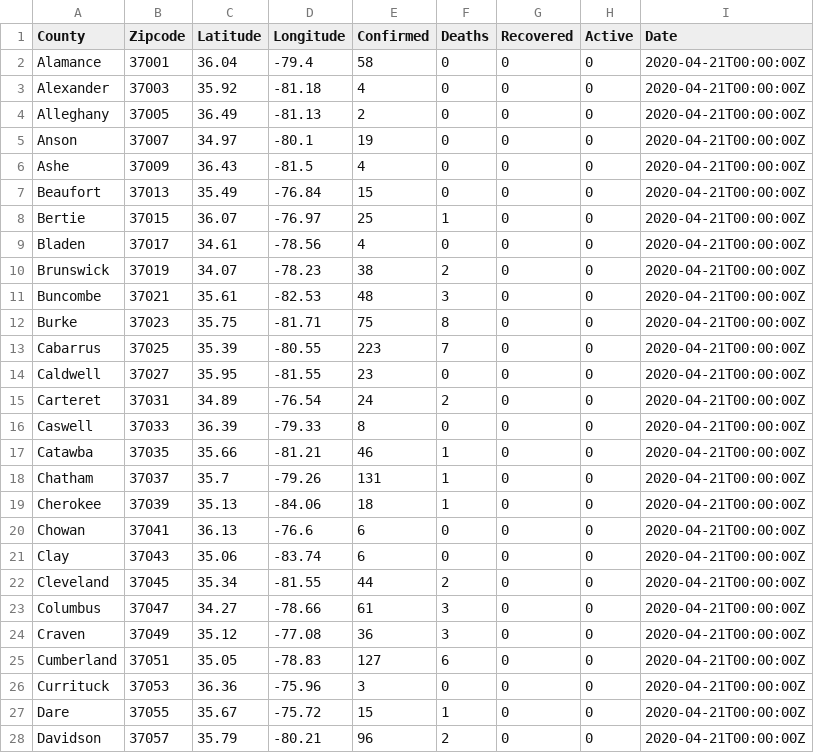
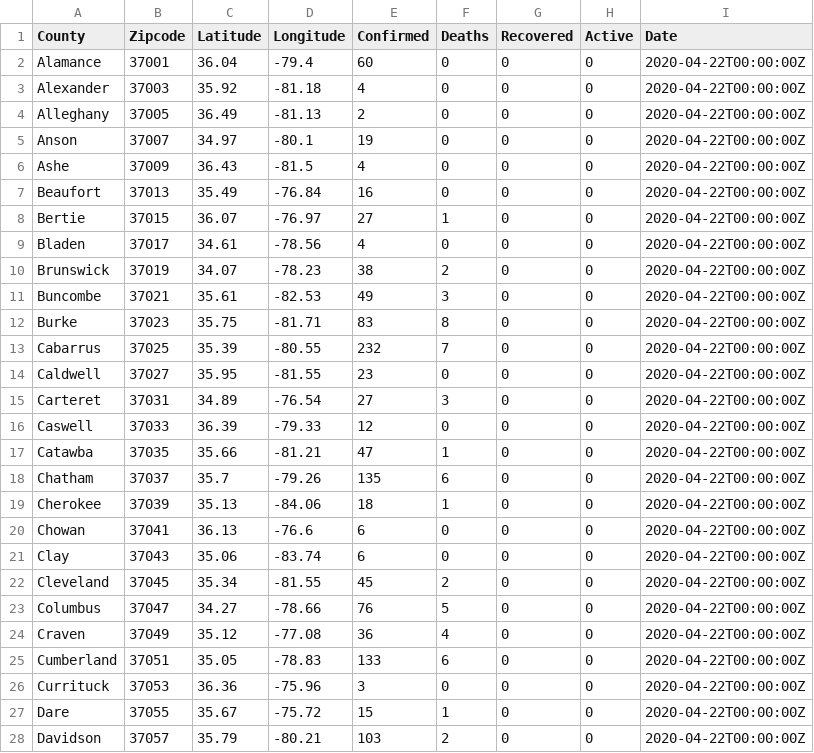
Before and after one commit to gshreve01/Covid19-CensusData-Comparison, a CSV file: Covid.csv, drawn as a sheet; only a part is shown; the diff covers the shown part only.

```diff
--- a/Covid.csv
+++ b/Covid.csv
@@ -1,28 +1,28 @@
 County,Zipcode,Latitude,Longitude,Confirmed,Deaths,Recovered,Active,Date
-Alamance,37001,36.04,-79.4,58,0,0,0,2020-04-21T00:00:00Z
-Alexander,37003,35.92,-81.18,4,0,0,0,2020-04-21T00:00:00Z
-Alleghany,37005,36.49,-81.13,2,0,0,0,2020-04-21T00:00:00Z
-Anson,37007,34.97,-80.1,19,0,0,0,2020-04-21T00:00:00Z
-Ashe,37009,36.43,-81.5,4,0,0,0,2020-04-21T00:00:00Z
-Beaufort,37013,35.49,-76.84,15,0,0,0,2020-04-21T00:00:00Z
-Bertie,37015,36.07,-76.97,25,1,0,0,2020-04-21T00:00:00Z
-Bladen,37017,34.61,-78.56,4,0,0,0,2020-04-21T00:00:00Z
-Brunswick,37019,34.07,-78.23,38,2,0,0,2020-04-21T00:00:00Z
-Buncombe,37021,35.61,-82.53,48,3,0,0,2020-04-21T00:00:00Z
-Burke,37023,35.75,-81.71,75,8,0,0,2020-04-21T00:00:00Z
-Cabarrus,37025,35.39,-80.55,223,7,0,0,2020-04-21T00:00:00Z
-Caldwell,37027,35.95,-81.55,23,0,0,0,2020-04-21T00:00:00Z
-Carteret,37031,34.89,-76.54,24,2,0,0,2020-04-21T00:00:00Z
-Caswell,37033,36.39,-79.33,8,0,0,0,2020-04-21T00:00:00Z
-Catawba,37035,35.66,-81.21,46,1,0,0,2020-04-21T00:00:00Z
-Chatham,37037,35.7,-79.26,131,1,0,0,2020-04-21T00:00:00Z
-Cherokee,37039,35.13,-84.06,18,1,0,0,2020-04-21T00:00:00Z
-Chowan,37041,36.13,-76.6,6,0,0,0,2020-04-21T00:00:00Z
-Clay,37043,35.06,-83.74,6,0,0,0,2020-04-21T00:00:00Z
-Cleveland,37045,35.34,-81.55,44,2,0,0,2020-04-21T00:00:00Z
-Columbus,37047,34.27,-78.66,61,3,0,0,2020-04-21T00:00:00Z
-Craven,37049,35.12,-77.08,36,3,0,0,2020-04-21T00:00:00Z
-Cumberland,37051,35.05,-78.83,127,6,0,0,2020-04-21T00:00:00Z
-Currituck,37053,36.36,-75.96,3,0,0,0,2020-04-21T00:00:00Z
-Dare,37055,35.67,-75.72,15,1,0,0,2020-04-21T00:00:00Z
-Davidson,37057,35.79,-80.21,96,2,0,0,2020-04-21T00:00:00Z
+Alamance,37001,36.04,-79.4,60,0,0,0,2020-04-22T00:00:00Z
+Alexander,37003,35.92,-81.18,4,0,0,0,2020-04-22T00:00:00Z
+Alleghany,37005,36.49,-81.13,2,0,0,0,2020-04-22T00:00:00Z
+Anson,37007,34.97,-80.1,19,0,0,0,2020-04-22T00:00:00Z
+Ashe,37009,36.43,-81.5,4,0,0,0,2020-04-22T00:00:00Z
+Beaufort,37013,35.49,-76.84,16,0,0,0,2020-04-22T00:00:00Z
+Bertie,37015,36.07,-76.97,27,1,0,0,2020-04-22T00:00:00Z
+Bladen,37017,34.61,-78.56,4,0,0,0,2020-04-22T00:00:00Z
+Brunswick,37019,34.07,-78.23,38,2,0,0,2020-04-22T00:00:00Z
+Buncombe,37021,35.61,-82.53,49,3,0,0,2020-04-22T00:00:00Z
+Burke,37023,35.75,-81.71,83,8,0,0,2020-04-22T00:00:00Z
+Cabarrus,37025,35.39,-80.55,232,7,0,0,2020-04-22T00:00:00Z
+Caldwell,37027,35.95,-81.55,23,0,0,0,2020-04-22T00:00:00Z
+Carteret,37031,34.89,-76.54,27,3,0,0,2020-04-22T00:00:00Z
+Caswell,37033,36.39,-79.33,12,0,0,0,2020-04-22T00:00:00Z
+Catawba,37035,35.66,-81.21,47,1,0,0,2020-04-22T00:00:00Z
+Chatham,37037,35.7,-79.26,135,6,0,0,2020-04-22T00:00:00Z
+Cherokee,37039,35.13,-84.06,18,1,0,0,2020-04-22T00:00:00Z
+Chowan,37041,36.13,-76.6,6,0,0,0,2020-04-22T00:00:00Z
+Clay,37043,35.06,-83.74,6,0,0,0,2020-04-22T00:00:00Z
+Cleveland,37045,35.34,-81.55,45,2,0,0,2020-04-22T00:00:00Z
+Columbus,37047,34.27,-78.66,76,5,0,0,2020-04-22T00:00:00Z
+Craven,37049,35.12,-77.08,36,4,0,0,2020-04-22T00:00:00Z
+Cumberland,37051,35.05,-78.83,133,6,0,0,2020-04-22T00:00:00Z
+Currituck,37053,36.36,-75.96,3,0,0,0,2020-04-22T00:00:00Z
+Dare,37055,35.67,-75.72,15,1,0,0,2020-04-22T00:00:00Z
+Davidson,37057,35.79,-80.21,103,2,0,0,2020-04-22T00:00:00Z
```
Also changed, not shown: 108 edited cells elsewhere in this file, Merged_df.csv, 8 other files.
